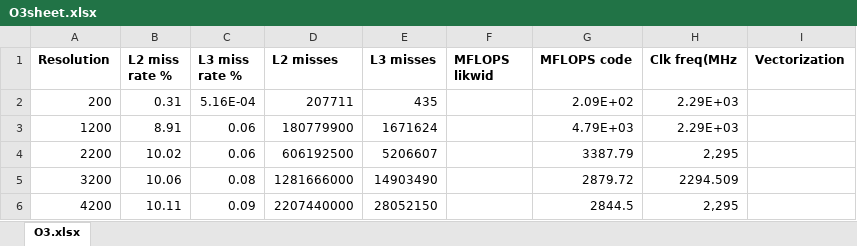
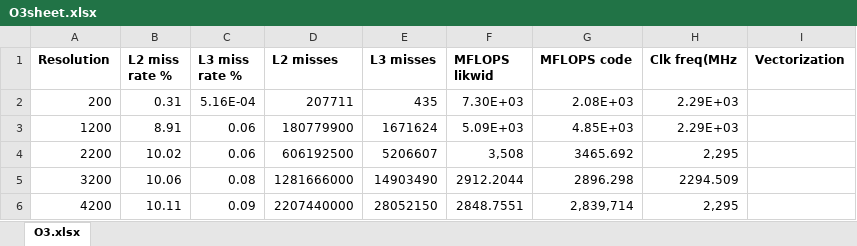
Before and after one commit to Durganshu/Parallelized-Jacobi-Method, an Excel workbook: assignment2/results/O3sheet.xlsx, sheet O3.xlsx, drawn as a sheet; values as stored, in another font and other column widths than the file's, no borders; the diff names each change by its address in the sheet, - before the commit and + after, or states it on an @@ line.

Commit message:
Updated O2 and O3 results

```diff
--- a/assignment2/results/O3sheet.xlsx (sheet O3.xlsx)
+++ b/assignment2/results/O3sheet.xlsx (sheet O3.xlsx)
-F2 (MFLOPS likwid): (empty)
+F2 (MFLOPS likwid): 7.30E+03
-G2 (MFLOPS code): 2.09E+02
+G2 (MFLOPS code): 2.08E+03
-F3 (MFLOPS likwid): (empty)
+F3 (MFLOPS likwid): 5.09E+03
-G3 (MFLOPS code): 4.79E+03
+G3 (MFLOPS code): 4.85E+03
-F4 (MFLOPS likwid): (empty)
+F4 (MFLOPS likwid): 3,508
-G4 (MFLOPS code): 3387.79
+G4 (MFLOPS code): 3465.692
-F5 (MFLOPS likwid): (empty)
+F5 (MFLOPS likwid): 2912.2044
-G5 (MFLOPS code): 2879.72
+G5 (MFLOPS code): 2896.298
-F6 (MFLOPS likwid): (empty)
+F6 (MFLOPS likwid): 2848.7551
-G6 (MFLOPS code): 2844.5
+G6 (MFLOPS code): 2,839,714
```
Also changed, not shown: assignment2/results/O2sheet.xlsx.
